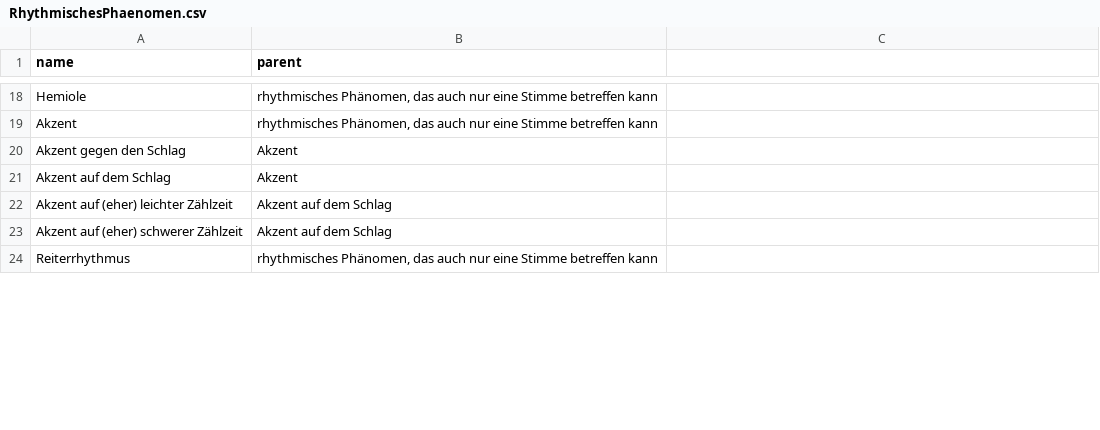
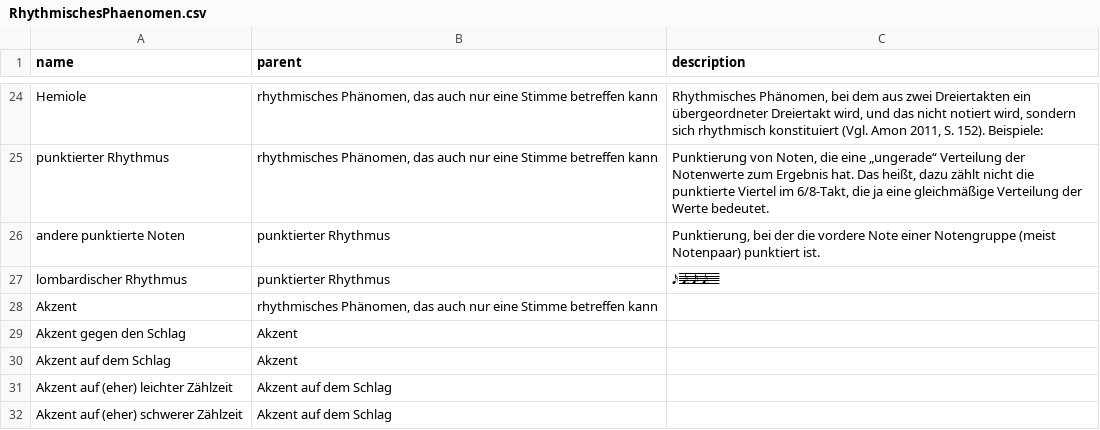
Before and after one commit to Muster-Suchen-und-Erkennen/muse-for-music, a CSV file: taxonomies/RhythmischesPhaenomen.csv, drawn as a sheet; only a part is shown, gaps mark what is left out; the shorter side is filled out with more unchanged rows; addresses are those after the commit; the diff covers the shown part only; the diff names each change by its address in the sheet, - before the commit and + after, or states it on an @@ line.

```diff
--- a/taxonomies/RhythmischesPhaenomen.csv
+++ b/taxonomies/RhythmischesPhaenomen.csv
-C1: (empty)
+C1: description
-C24 (description): (empty)
+C24 (description): Rhythmisches Phänomen, bei dem aus zwei Dreiertakten ein übergeordneter Dreiertakt wird, und das nicht notiert wird, sondern sich rhythmisch konstituiert (Vgl. Amon 2011, S. 152). Beispiele:
+row 25: punktierter Rhythmus | rhythmisches Phänomen, das auch nur eine Stimme betreffen kann | Punktierung von Noten, die eine „ungerade“ Verteilung der Notenwerte zum Ergebnis hat. Das heißt, dazu zählt nicht die punktierte Viertel im 6/8-Takt, die ja eine gleichmäßige Verteilung der Werte bedeutet.
+row 26: andere punktierte Noten | punktierter Rhythmus | Punktierung, bei der die vordere Note einer Notengruppe (meist Notenpaar) punktiert ist.
+row 27: lombardischer Rhythmus | punktierter Rhythmus | 𝅘𝅥𝅯𝄚𝅘𝅥𝅮𝅭𝄚𝅘𝅥𝅯𝄚𝅘𝅥𝅮𝅭𝄚
```
Also changed, not shown: 9 added rows, 11 removed rows, 22 moved rows and 2 edited cells elsewhere in this file, taxonomies/HarmonischeEntwicklung.csv, taxonomies/HarmonischePhaenomene.csv, 32 other files.
